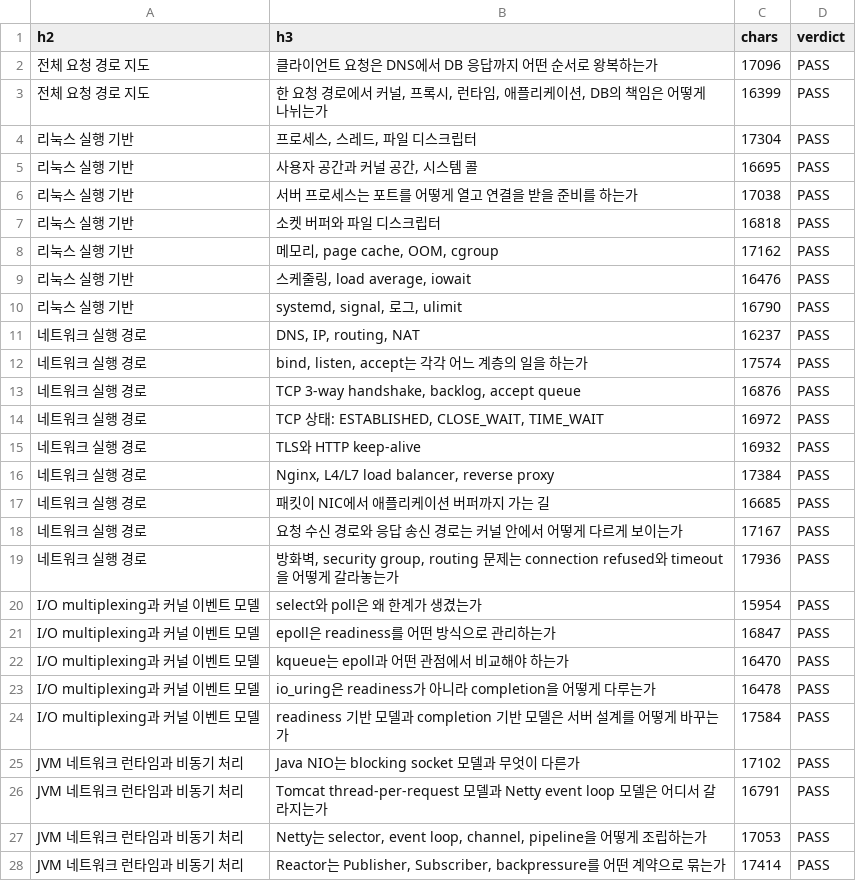
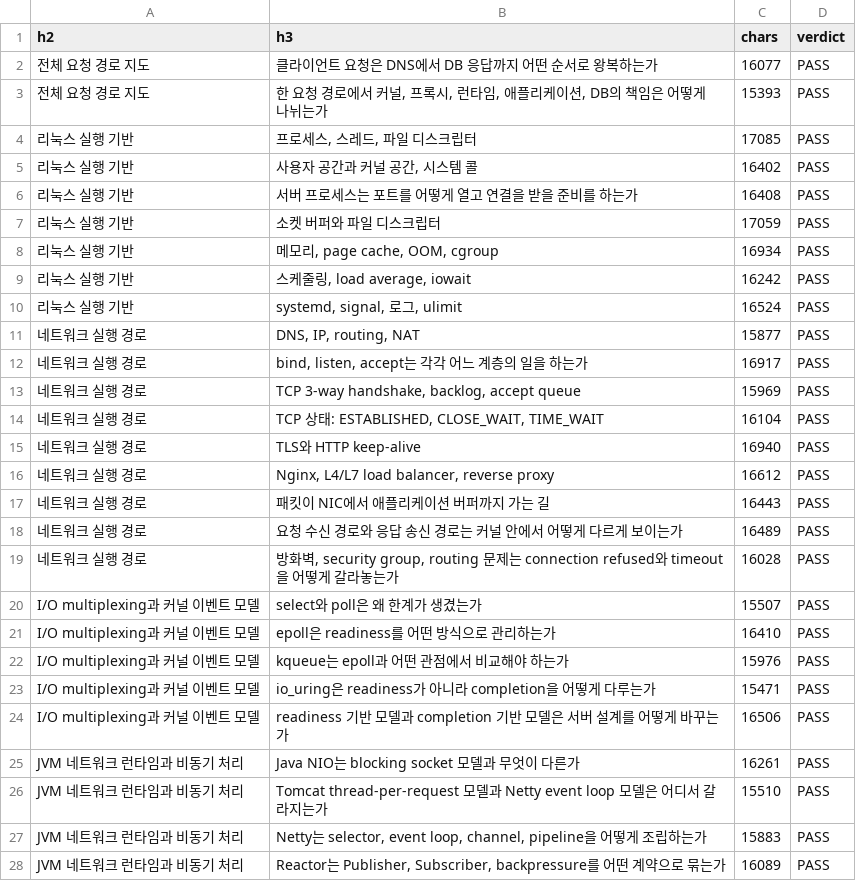
Before and after one commit to aimpugn/study, a TSV file: docs/works/WORK_20260517_LINUX_NETWORK_BACKEND_RUNTIME.section_counts.tsv, drawn as a sheet; only a part is shown; the diff covers the shown part only.

Commit message:
Polish Linux runtime guide honorific prose

```diff
--- a/docs/works/WORK_20260517_LINUX_NETWORK_BACKEND_RUNTIME.section_counts.tsv
+++ b/docs/works/WORK_20260517_LINUX_NETWORK_BACKEND_RUNTIME.section_counts.tsv
@@ -1,28 +1,28 @@
 h2	h3	chars	verdict
-전체 요청 경로 지도	클라이언트 요청은 DNS에서 DB 응답까지 어떤 순서로 왕복하는가	17096	PASS
-전체 요청 경로 지도	한 요청 경로에서 커널, 프록시, 런타임, 애플리케이션, DB의 책임은 어떻게 나뉘는가	16399	PASS
-리눅스 실행 기반	프로세스, 스레드, 파일 디스크립터	17304	PASS
-리눅스 실행 기반	사용자 공간과 커널 공간, 시스템 콜	16695	PASS
-리눅스 실행 기반	서버 프로세스는 포트를 어떻게 열고 연결을 받을 준비를 하는가	17038	PASS
-리눅스 실행 기반	소켓 버퍼와 파일 디스크립터	16818	PASS
-리눅스 실행 기반	메모리, page cache, OOM, cgroup	17162	PASS
-리눅스 실행 기반	스케줄링, load average, iowait	16476	PASS
-리눅스 실행 기반	systemd, signal, 로그, ulimit	16790	PASS
-네트워크 실행 경로	DNS, IP, routing, NAT	16237	PASS
-네트워크 실행 경로	bind, listen, accept는 각각 어느 계층의 일을 하는가	17574	PASS
-네트워크 실행 경로	TCP 3-way handshake, backlog, accept queue	16876	PASS
-네트워크 실행 경로	TCP 상태: ESTABLISHED, CLOSE_WAIT, TIME_WAIT	16972	PASS
-네트워크 실행 경로	TLS와 HTTP keep-alive	16932	PASS
-네트워크 실행 경로	Nginx, L4/L7 load balancer, reverse proxy	17384	PASS
-네트워크 실행 경로	패킷이 NIC에서 애플리케이션 버퍼까지 가는 길	16685	PASS
-네트워크 실행 경로	요청 수신 경로와 응답 송신 경로는 커널 안에서 어떻게 다르게 보이는가	17167	PASS
-네트워크 실행 경로	방화벽, security group, routing 문제는 connection refused와 timeout을 어떻게 갈라놓는가	17936	PASS
-I/O multiplexing과 커널 이벤트 모델	select와 poll은 왜 한계가 생겼는가	15954	PASS
-I/O multiplexing과 커널 이벤트 모델	epoll은 readiness를 어떤 방식으로 관리하는가	16847	PASS
-I/O multiplexing과 커널 이벤트 모델	kqueue는 epoll과 어떤 관점에서 비교해야 하는가	16470	PASS
-I/O multiplexing과 커널 이벤트 모델	io_uring은 readiness가 아니라 completion을 어떻게 다루는가	16478	PASS
-I/O multiplexing과 커널 이벤트 모델	readiness 기반 모델과 completion 기반 모델은 서버 설계를 어떻게 바꾸는가	17584	PASS
-JVM 네트워크 런타임과 비동기 처리	Java NIO는 blocking socket 모델과 무엇이 다른가	17102	PASS
-JVM 네트워크 런타임과 비동기 처리	Tomcat thread-per-request 모델과 Netty event loop 모델은 어디서 갈라지는가	16791	PASS
-JVM 네트워크 런타임과 비동기 처리	Netty는 selector, event loop, channel, pipeline을 어떻게 조립하는가	17053	PASS
-JVM 네트워크 런타임과 비동기 처리	Reactor는 Publisher, Subscriber, backpressure를 어떤 계약으로 묶는가	17414	PASS
+전체 요청 경로 지도	클라이언트 요청은 DNS에서 DB 응답까지 어떤 순서로 왕복하는가	16077	PASS
+전체 요청 경로 지도	한 요청 경로에서 커널, 프록시, 런타임, 애플리케이션, DB의 책임은 어떻게 나뉘는가	15393	PASS
+리눅스 실행 기반	프로세스, 스레드, 파일 디스크립터	17085	PASS
+리눅스 실행 기반	사용자 공간과 커널 공간, 시스템 콜	16402	PASS
+리눅스 실행 기반	서버 프로세스는 포트를 어떻게 열고 연결을 받을 준비를 하는가	16408	PASS
+리눅스 실행 기반	소켓 버퍼와 파일 디스크립터	17059	PASS
+리눅스 실행 기반	메모리, page cache, OOM, cgroup	16934	PASS
+리눅스 실행 기반	스케줄링, load average, iowait	16242	PASS
+리눅스 실행 기반	systemd, signal, 로그, ulimit	16524	PASS
+네트워크 실행 경로	DNS, IP, routing, NAT	15877	PASS
+네트워크 실행 경로	bind, listen, accept는 각각 어느 계층의 일을 하는가	16917	PASS
+네트워크 실행 경로	TCP 3-way handshake, backlog, accept queue	15969	PASS
+네트워크 실행 경로	TCP 상태: ESTABLISHED, CLOSE_WAIT, TIME_WAIT	16104	PASS
+네트워크 실행 경로	TLS와 HTTP keep-alive	16940	PASS
+네트워크 실행 경로	Nginx, L4/L7 load balancer, reverse proxy	16612	PASS
+네트워크 실행 경로	패킷이 NIC에서 애플리케이션 버퍼까지 가는 길	16443	PASS
+네트워크 실행 경로	요청 수신 경로와 응답 송신 경로는 커널 안에서 어떻게 다르게 보이는가	16489	PASS
+네트워크 실행 경로	방화벽, security group, routing 문제는 connection refused와 timeout을 어떻게 갈라놓는가	16028	PASS
+I/O multiplexing과 커널 이벤트 모델	select와 poll은 왜 한계가 생겼는가	15507	PASS
+I/O multiplexing과 커널 이벤트 모델	epoll은 readiness를 어떤 방식으로 관리하는가	16410	PASS
+I/O multiplexing과 커널 이벤트 모델	kqueue는 epoll과 어떤 관점에서 비교해야 하는가	15976	PASS
+I/O multiplexing과 커널 이벤트 모델	io_uring은 readiness가 아니라 completion을 어떻게 다루는가	15471	PASS
+I/O multiplexing과 커널 이벤트 모델	readiness 기반 모델과 completion 기반 모델은 서버 설계를 어떻게 바꾸는가	16506	PASS
+JVM 네트워크 런타임과 비동기 처리	Java NIO는 blocking socket 모델과 무엇이 다른가	16261	PASS
+JVM 네트워크 런타임과 비동기 처리	Tomcat thread-per-request 모델과 Netty event loop 모델은 어디서 갈라지는가	15510	PASS
+JVM 네트워크 런타임과 비동기 처리	Netty는 selector, event loop, channel, pipeline을 어떻게 조립하는가	15883	PASS
+JVM 네트워크 런타임과 비동기 처리	Reactor는 Publisher, Subscriber, backpressure를 어떤 계약으로 묶는가	16089	PASS
```
Also changed, not shown: 15 edited cells elsewhere in this file, 2 other files.
